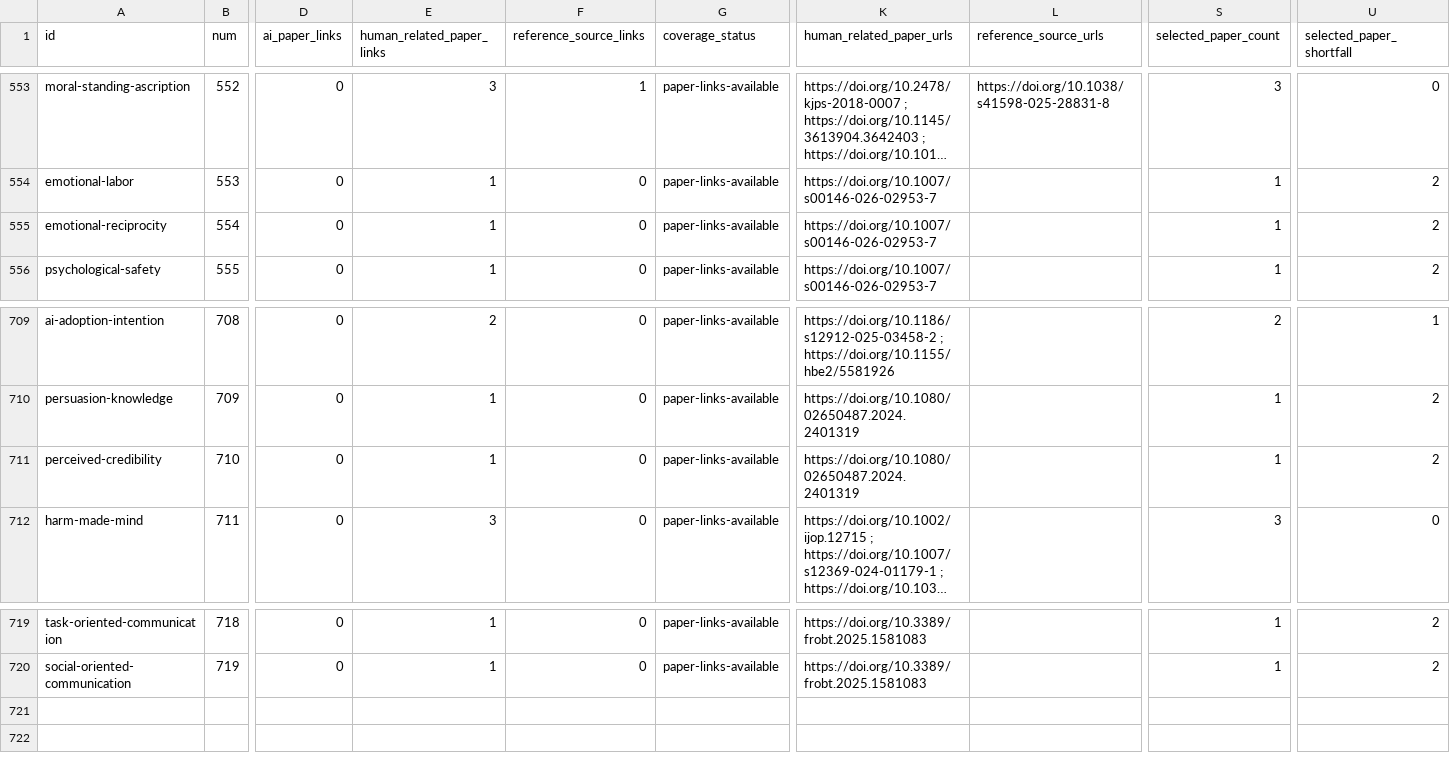
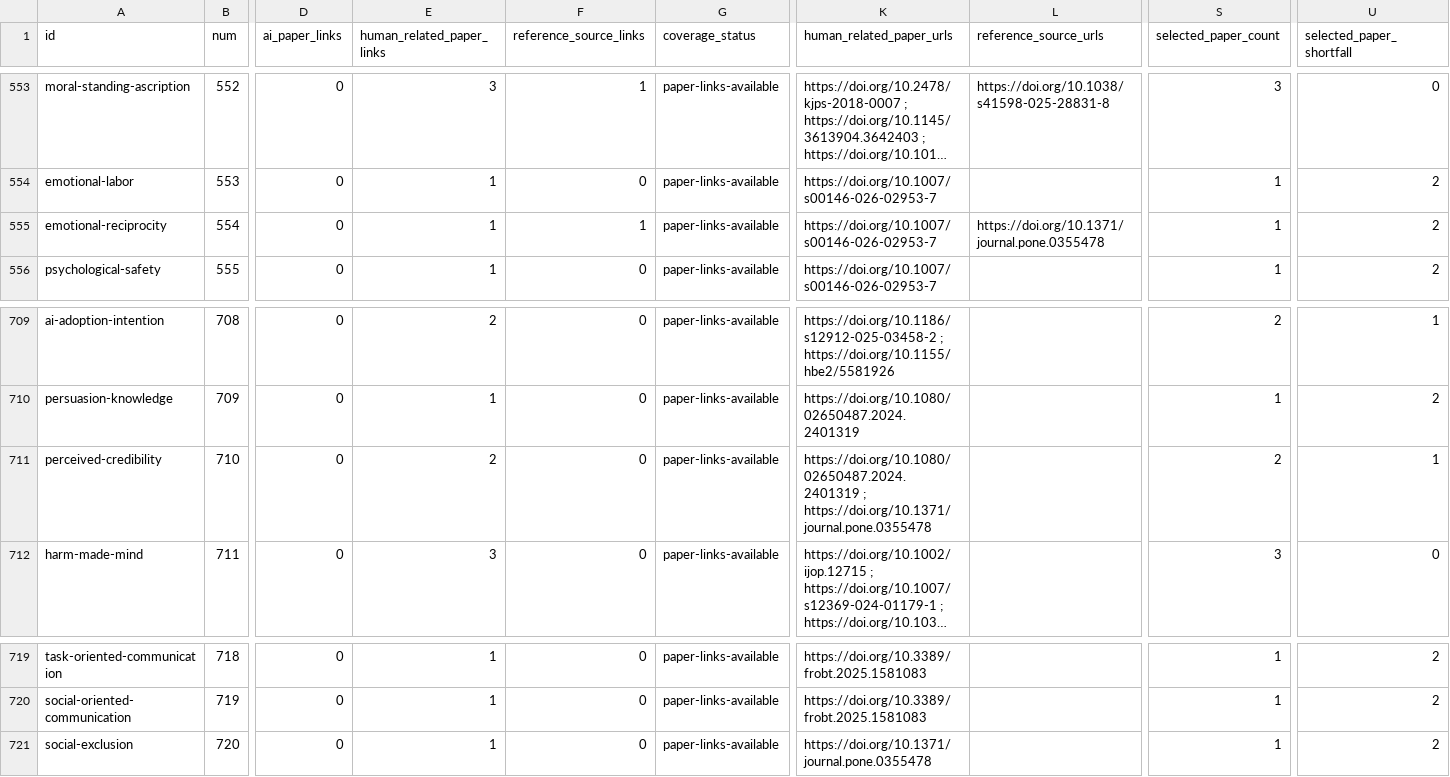
Before and after one commit to danlex/ethicalhive, a CSV file: docs/source-coverage.csv, drawn as a sheet; only a part is shown, gaps mark what is left out; long unchanged cells end in …; rows hold the shown columns only; the diff names each change by its address in the sheet, - before the commit and + after, or states it on an @@ line.

Commit message:
Review PDF 222: social exclusion and source-dependent conformity

```diff
--- a/docs/source-coverage.csv
+++ b/docs/source-coverage.csv
-F555 (reference_source_links): 0
+F555 (reference_source_links): 1
-L555 (reference_source_urls): (empty)
+L555 (reference_source_urls): https://doi.org/10.1371/journal.pone.0355478
-E711 (human_related_paper_links): 1
+E711 (human_related_paper_links): 2
-K711 (human_related_paper_urls): https://doi.org/10.1080/02650487.2024.2401319
+K711 (human_related_paper_urls): https://doi.org/10.1080/02650487.2024.2401319 ; https://doi.org/10.1371/journal.pone.0355478
-S711 (selected_paper_count): 1
+S711 (selected_paper_count): 2
-U711 (selected_paper_shortfall): 2
+U711 (selected_paper_shortfall): 1
+row 721: social-exclusion | 720 | 0 | 1 | 0 | paper-links-available | https://doi.org/10.1371/journal.pone.0355478 |  | 1 | 2
```
Also changed, not shown: 15 other files.
